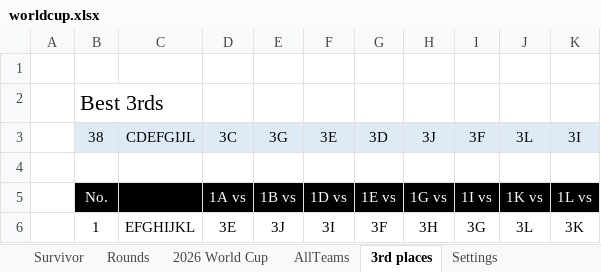
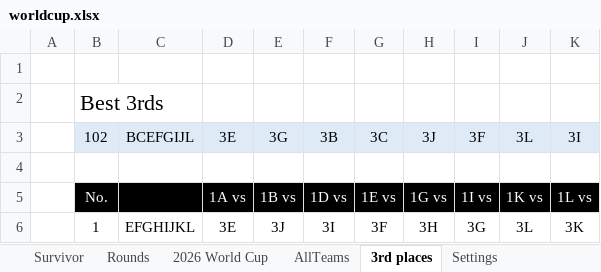
Before and after one commit to rylanp/rylanp.github.io, an Excel workbook: docs/worldcup.xlsx, sheet 3rd places, drawn as a sheet; only a part is shown; values as stored, in another font and other column widths than the file's, no borders; conditional formats not drawn; the diff names each change by its address in the sheet, - before the commit and + after, or states it on an @@ line.

```diff
--- a/docs/worldcup.xlsx (sheet 3rd places)
+++ b/docs/worldcup.xlsx (sheet 3rd places)
-B3: 38
+B3: 102
-C3: CDEFGIJL
+C3: BCEFGIJL
-D3: 3C
+D3: 3E
-F3: 3E
+F3: 3B
-G3: 3D
+G3: 3C
```
Also changed, not shown: sheet 2026 World Cup, sheet Rounds, sheet Survivor, formulas that keep their value, public/worldcup.xlsx.
